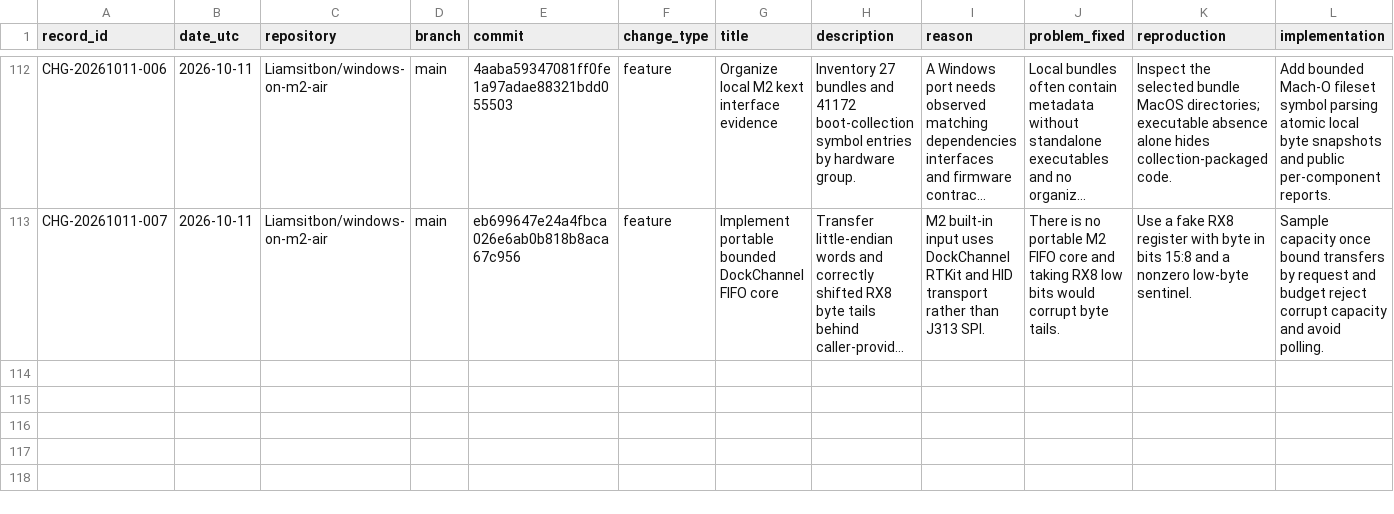
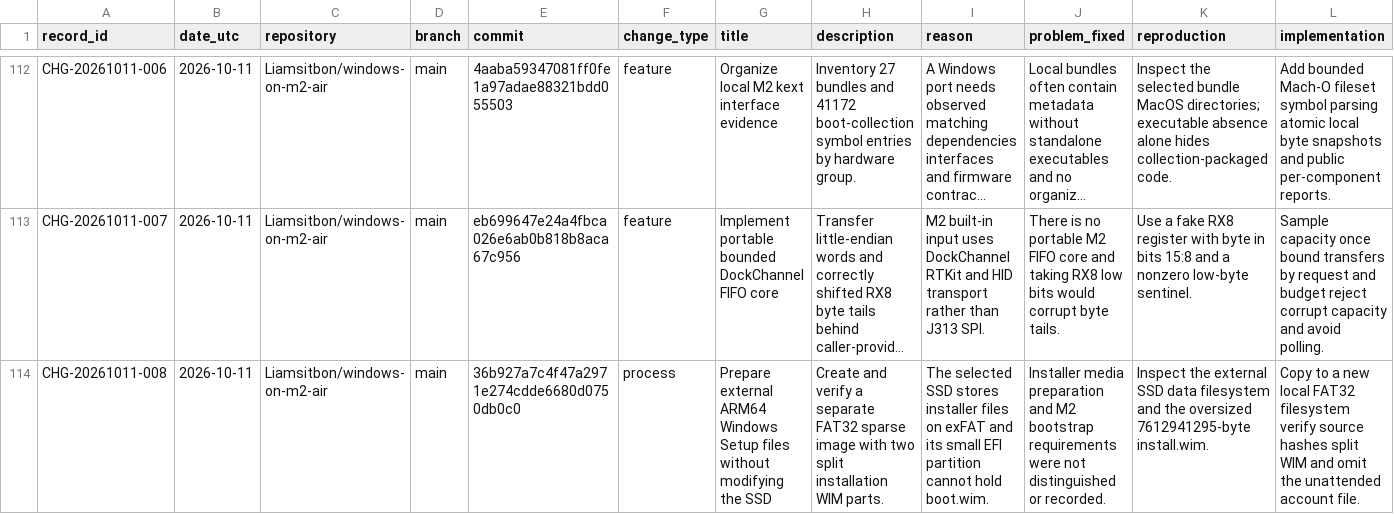
Before and after one commit to Liamsitbon/windows-on-m2-air, a CSV file: investigation/CHANGES.csv, drawn as a sheet; only a part is shown, gaps mark what is left out; long unchanged cells end in …; rows hold the shown columns only; the diff names each change by its address in the sheet, - before the commit and + after, or states it on an @@ line.

Commit message:
Record external Setup preparation artifact and source commit

```diff
--- a/investigation/CHANGES.csv
+++ b/investigation/CHANGES.csv
+row 114: CHG-20261011-008 | 2026-10-11 | Liamsitbon/windows-on-m2-air | main | 36b927a7c4f47a2971e274cdde6680d0750db0c0 | process | Prepare external ARM64 Windows Setup files without modifying the SSD | Create and verify a separate FAT32 sparse image with two split installation WIM parts. | The selected SSD stores installer files on exFAT and its small EFI partition cannot hold boot.wim. | Installer media preparation and M2 bootstrap requirements were not distinguished or recorded. | Inspect the external SSD data filesystem and the oversized 7612941295-byte install.wim. | Copy to a new local FAT32 filesystem verify source hashes split WIM and omit the unattended account file.
```
